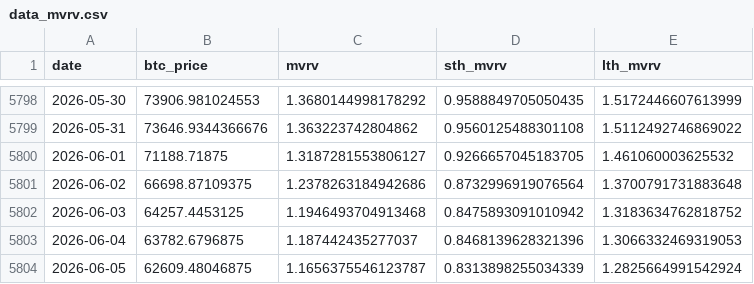
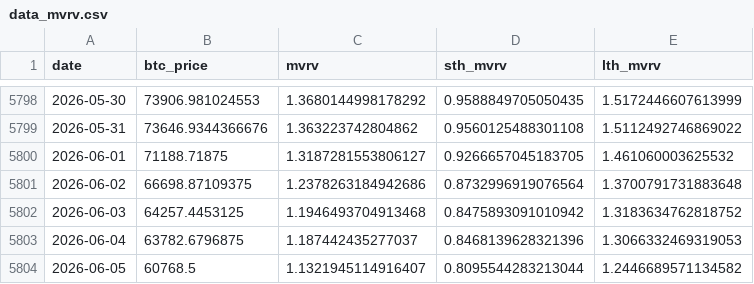
Before and after one commit to yudiyanto88/Onchain-Dashboard, a CSV file: data_mvrv.csv, drawn as a sheet; only a part is shown, gaps mark what is left out.

```diff
--- a/data_mvrv.csv
+++ b/data_mvrv.csv
@@ -5803,2 +5803,2 @@ date,btc_price,mvrv,sth_mvrv,lth_mvrv
 2026-06-04,63782.6796875,1.187442435277037,0.8468139628321396,1.3066332469319053
-2026-06-05,62609.48046875,1.1656375546123787,0.8313898255034339,1.2825664991542924
+2026-06-05,60768.5,1.1321945114916407,0.8095544283213044,1.2446689571134582
```
Also changed, not shown: data_derivatives.csv, data_price_level.csv, 8 other files.
